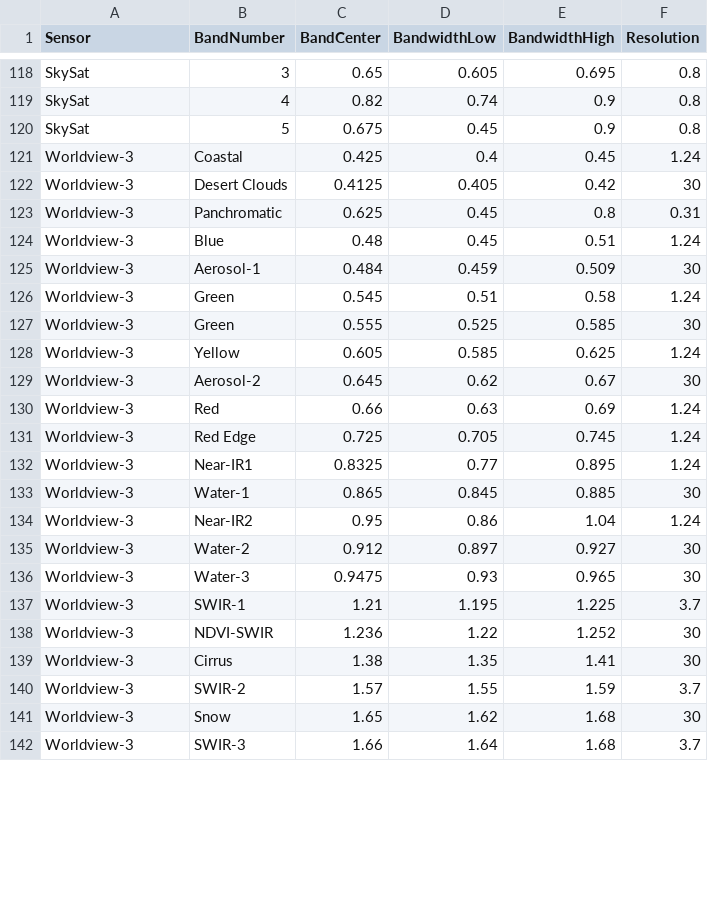
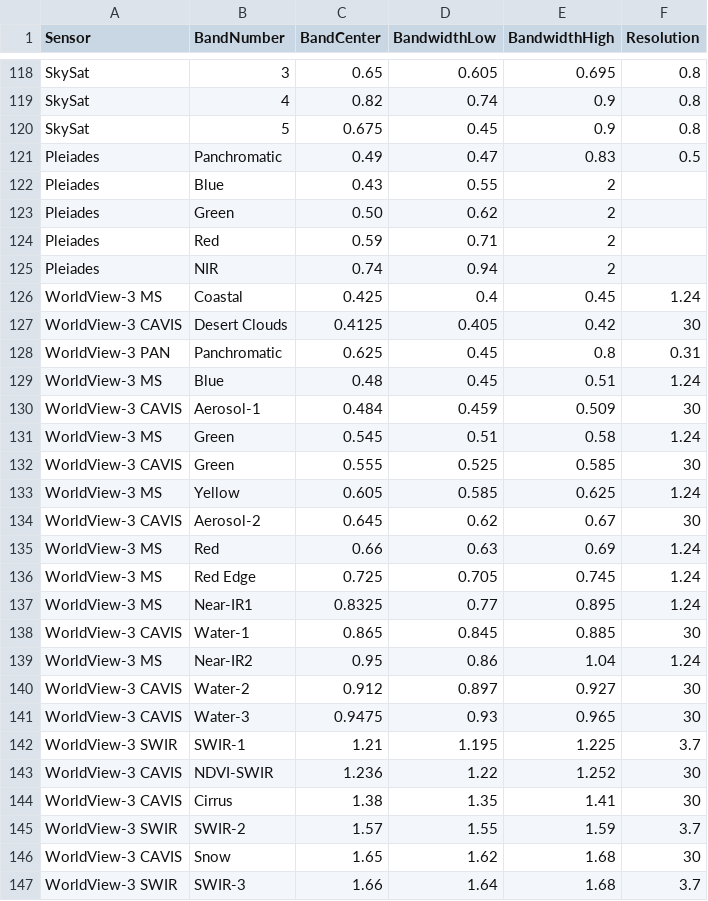
Before and after one commit to spestana/sensor-bands, a CSV file: satellite_sensor_bands.csv, drawn as a sheet; only a part is shown, gaps mark what is left out; the diff covers the shown part only.

Commit message:
add Pleaides and update WV-3 product names

```diff
--- a/satellite_sensor_bands.csv
+++ b/satellite_sensor_bands.csv
@@ -120,23 +120,28 @@ SkySat,4,0.82,0.74,0.9,0.8
 SkySat,5,0.675,0.45,0.9,0.8
-Worldview-3,Coastal,0.425,0.4,0.45,1.24
-Worldview-3,Desert Clouds,0.4125,0.405,0.42,30
-Worldview-3,Panchromatic,0.625,0.45,0.8,0.31
-Worldview-3,Blue,0.48,0.45,0.51,1.24
-Worldview-3,Aerosol-1,0.484,0.459,0.509,30
-Worldview-3,Green,0.545,0.51,0.58,1.24
-Worldview-3,Green,0.555,0.525,0.585,30
-Worldview-3,Yellow,0.605,0.585,0.625,1.24
-Worldview-3,Aerosol-2,0.645,0.62,0.67,30
-Worldview-3,Red,0.66,0.63,0.69,1.24
-Worldview-3,Red Edge,0.725,0.705,0.745,1.24
-Worldview-3,Near-IR1,0.8325,0.77,0.895,1.24
-Worldview-3,Water-1,0.865,0.845,0.885,30
-Worldview-3,Near-IR2,0.95,0.86,1.04,1.24
-Worldview-3,Water-2,0.912,0.897,0.927,30
-Worldview-3,Water-3,0.9475,0.93,0.965,30
-Worldview-3,SWIR-1,1.21,1.195,1.225,3.7
-Worldview-3,NDVI-SWIR,1.236,1.22,1.252,30
-Worldview-3,Cirrus,1.38,1.35,1.41,30
-Worldview-3,SWIR-2,1.57,1.55,1.59,3.7
-Worldview-3,Snow,1.65,1.62,1.68,30
-Worldview-3,SWIR-3,1.66,1.64,1.68,3.7
+Pleiades,Panchromatic,0.49,0.47,0.83,0.5
+Pleiades,Blue,0.43,0.55,2
+Pleiades,Green,0.50,0.62,2
+Pleiades,Red,0.59,0.71,2
+Pleiades,NIR,0.74,0.94,2
+WorldView-3 MS,Coastal,0.425,0.4,0.45,1.24
+WorldView-3 CAVIS,Desert Clouds,0.4125,0.405,0.42,30
+WorldView-3 PAN,Panchromatic,0.625,0.45,0.8,0.31
+WorldView-3 MS,Blue,0.48,0.45,0.51,1.24
+WorldView-3 CAVIS,Aerosol-1,0.484,0.459,0.509,30
+WorldView-3 MS,Green,0.545,0.51,0.58,1.24
+WorldView-3 CAVIS,Green,0.555,0.525,0.585,30
+WorldView-3 MS,Yellow,0.605,0.585,0.625,1.24
+WorldView-3 CAVIS,Aerosol-2,0.645,0.62,0.67,30
+WorldView-3 MS,Red,0.66,0.63,0.69,1.24
+WorldView-3 MS,Red Edge,0.725,0.705,0.745,1.24
+WorldView-3 MS,Near-IR1,0.8325,0.77,0.895,1.24
+WorldView-3 CAVIS,Water-1,0.865,0.845,0.885,30
+WorldView-3 MS,Near-IR2,0.95,0.86,1.04,1.24
+WorldView-3 CAVIS,Water-2,0.912,0.897,0.927,30
+WorldView-3 CAVIS,Water-3,0.9475,0.93,0.965,30
+WorldView-3 SWIR,SWIR-1,1.21,1.195,1.225,3.7
+WorldView-3 CAVIS,NDVI-SWIR,1.236,1.22,1.252,30
+WorldView-3 CAVIS,Cirrus,1.38,1.35,1.41,30
+WorldView-3 SWIR,SWIR-2,1.57,1.55,1.59,3.7
+WorldView-3 CAVIS,Snow,1.65,1.62,1.68,30
+WorldView-3 SWIR,SWIR-3,1.66,1.64,1.68,3.7
```
Also changed, not shown: 7 edited cells elsewhere in this file.
